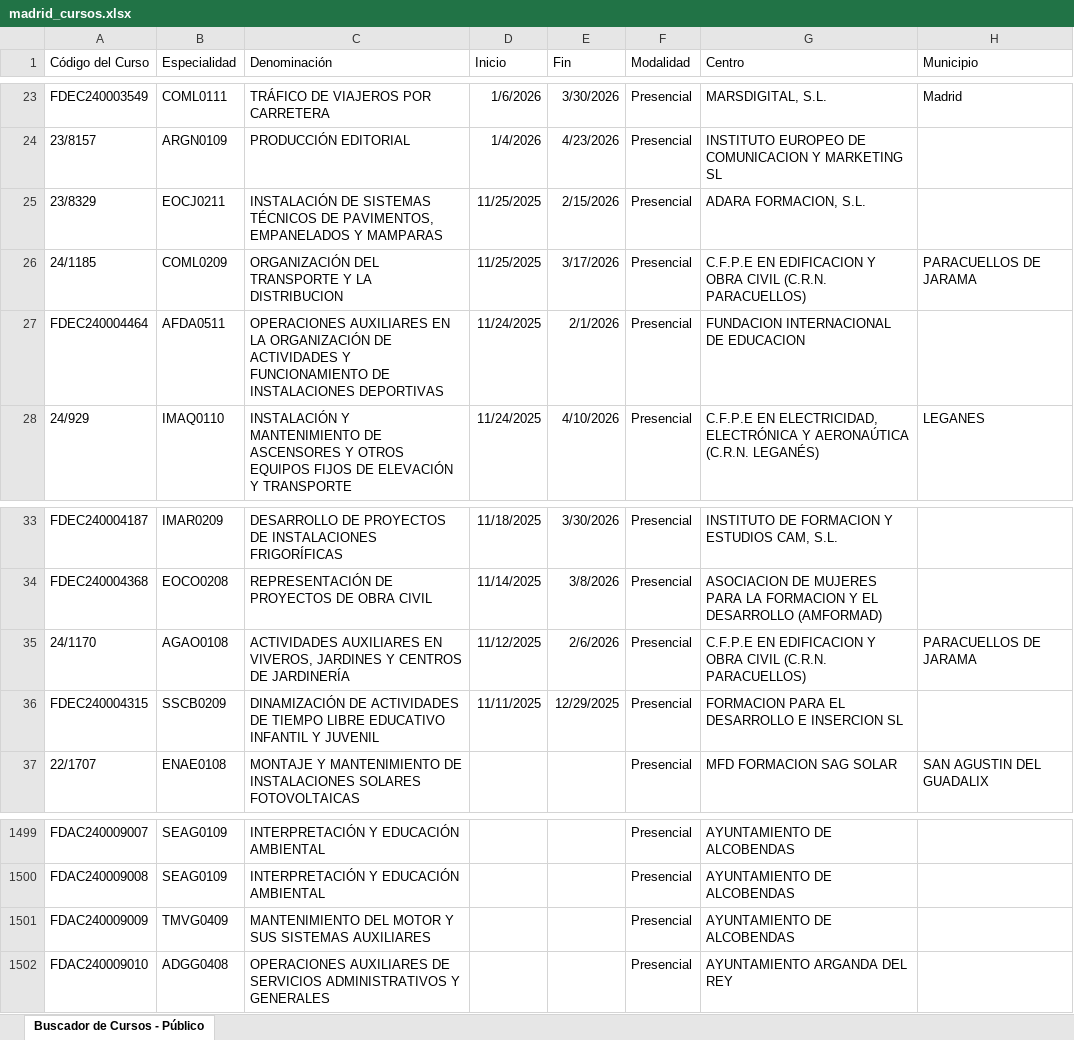
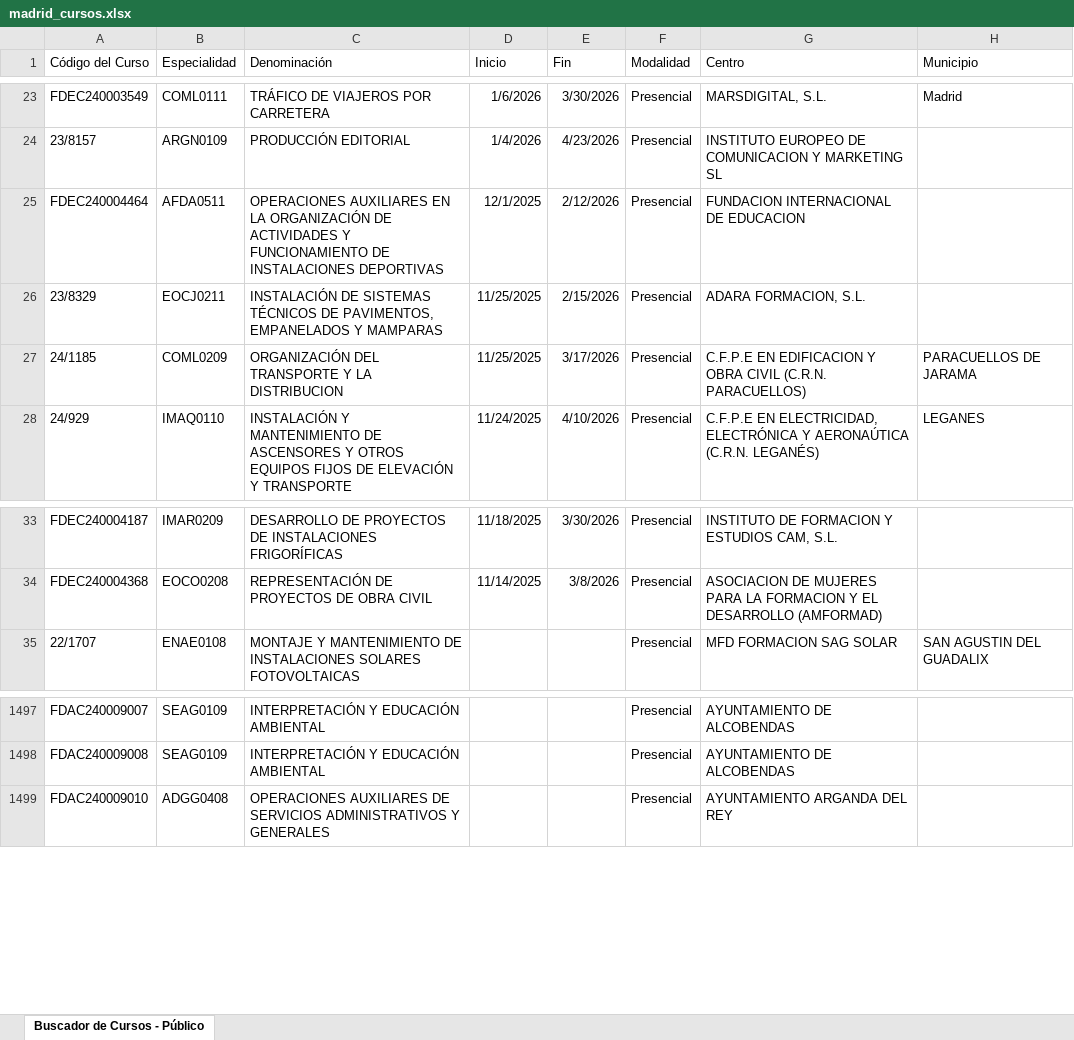
Before and after one commit to adavesik/cursos-de-formacion-SEPE, an Excel workbook: public/madrid_cursos.xlsx, sheet Buscador de Cursos - Público, drawn as a sheet; only a part is shown, gaps mark what is left out; values as stored, in another font and other column widths than the file's, no borders; removed rows and columns are numbered as before the commit, all else as after; the diff names each change by its address in the sheet, - before the commit and + after, or states it on an @@ line.

```diff
--- a/public/madrid_cursos.xlsx (sheet Buscador de Cursos - Público)
+++ b/public/madrid_cursos.xlsx (sheet Buscador de Cursos - Público)
+row 25: FDEC240004464 | AFDA0511 | OPERACIONES AUXILIARES EN LA ORGANIZACIÓN DE ACTIVIDADES Y FUNCIONAMIENTO DE INSTALACIONES DEPORTIVAS | 12/1/2025 | 2/12/2026 | Presencial | FUNDACION INTERNACIONAL DE EDUCACION
-row 27: FDEC240004464 | AFDA0511 | OPERACIONES AUXILIARES EN LA ORGANIZACIÓN DE ACTIVIDADES Y FUNCIONAMIENTO DE INSTALACIONES DEPORTIVAS | 11/24/2025 | 2/1/2026 | Presencial | FUNDACION INTERNACIONAL DE EDUCACION
-row 35: 24/1170 | AGAO0108 | ACTIVIDADES AUXILIARES EN VIVEROS, JARDINES Y CENTROS DE JARDINERÍA | 11/12/2025 | 2/6/2026 | Presencial | C.F.P.E EN EDIFICACION Y OBRA CIVIL (C.R.N. PARACUELLOS) | PARACUELLOS DE JARAMA
-row 36: FDEC240004315 | SSCB0209 | DINAMIZACIÓN DE ACTIVIDADES DE TIEMPO LIBRE EDUCATIVO INFANTIL Y JUVENIL | 11/11/2025 | 12/29/2025 | Presencial | FORMACION PARA EL DESARROLLO E INSERCION SL
-row 1501: FDAC240009009 | TMVG0409 | MANTENIMIENTO DEL MOTOR Y SUS SISTEMAS AUXILIARES |  |  | Presencial | AYUNTAMIENTO DE ALCOBENDAS
```
